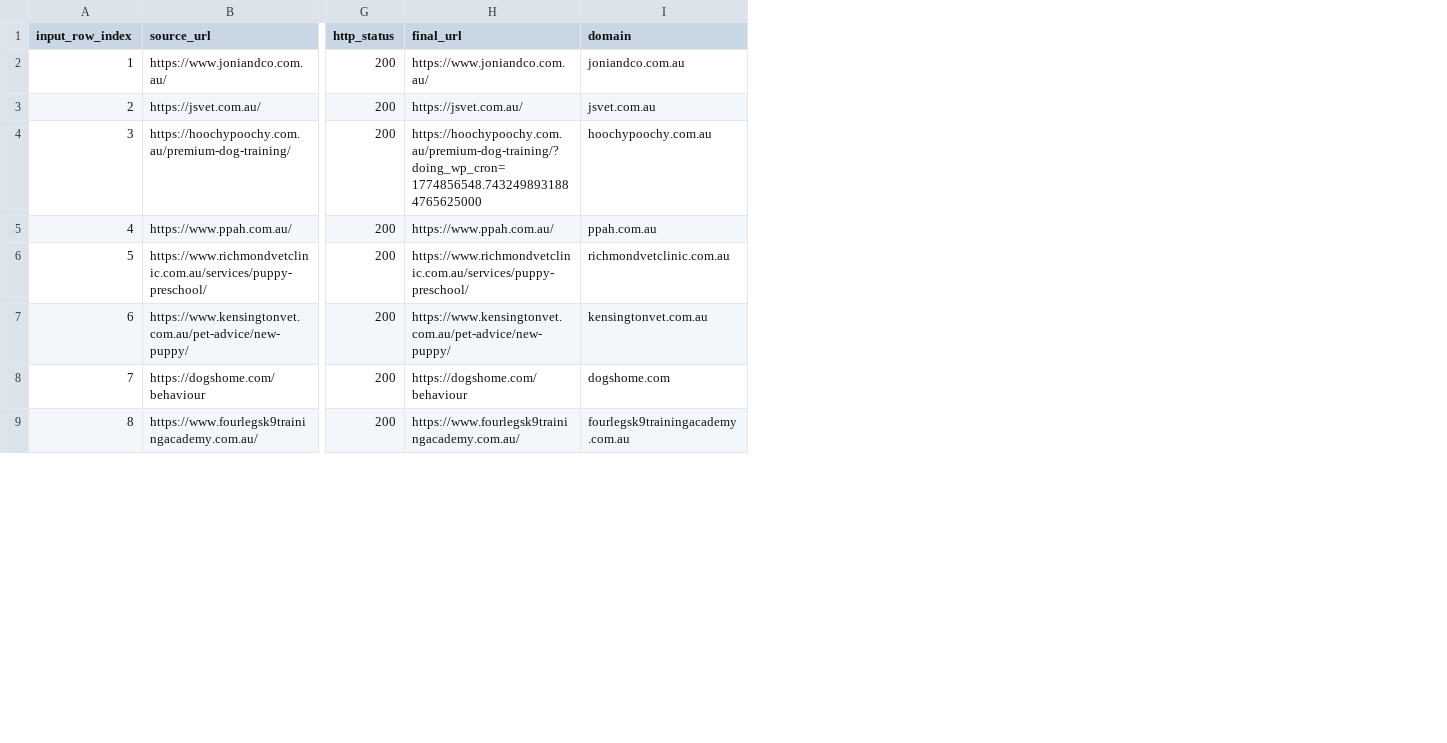
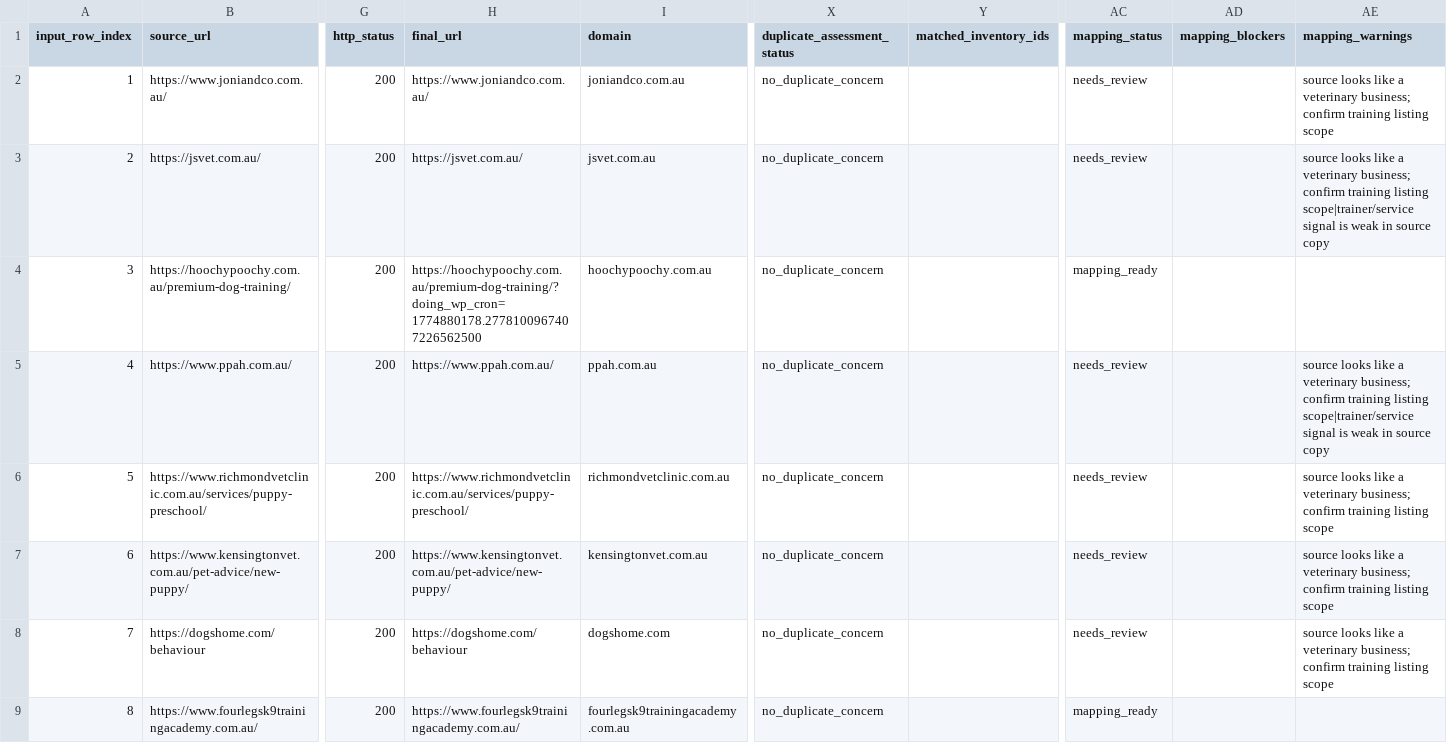
Before and after one commit to carlsuburbmates/dogtrainersdirectory, a CSV file: qa_artifacts/concierge/concierge_review_artifact.csv, drawn as a sheet; only a part is shown, gaps mark what is left out; the diff names each change by its address in the sheet, - before the commit and + after, or states it on an @@ line.

Commit message:
Complete Phase 17 duplicate mapping

```diff
--- a/qa_artifacts/concierge/concierge_review_artifact.csv
+++ b/qa_artifacts/concierge/concierge_review_artifact.csv
+column X (duplicate_assessment_status), rows 2-9: all no_duplicate_concern
+column Y (matched_inventory_ids), empty
+column AC (mapping_status), rows 2-9: needs_review | needs_review | mapping_ready | needs_review | needs_review | needs_review | needs_review | mapping_ready
+column AD (mapping_blockers), empty
+column AE (mapping_warnings), rows 2-8: source looks like a veterinary business; confirm training listing scope | source looks like a veterinary business; confirm training listing scope|trainer/service signal is weak in source copy |  | source looks like a veterinary business; confirm training listing scope|trainer/service signal is weak in source copy | source looks like a veterinary business; confirm training listing scope | source looks like a veterinary business; confirm training listing scope | source looks like a veterinary business; confirm training listing scope
-H4 (final_url): https://hoochypoochy.com.au/premium-dog-training/?doing_wp_cron=1774856548.7432498931884765625000
+H4 (final_url): https://hoochypoochy.com.au/premium-dog-training/?doing_wp_cron=1774880178.2778100967407226562500
```
Also changed, not shown: 6 other files.
